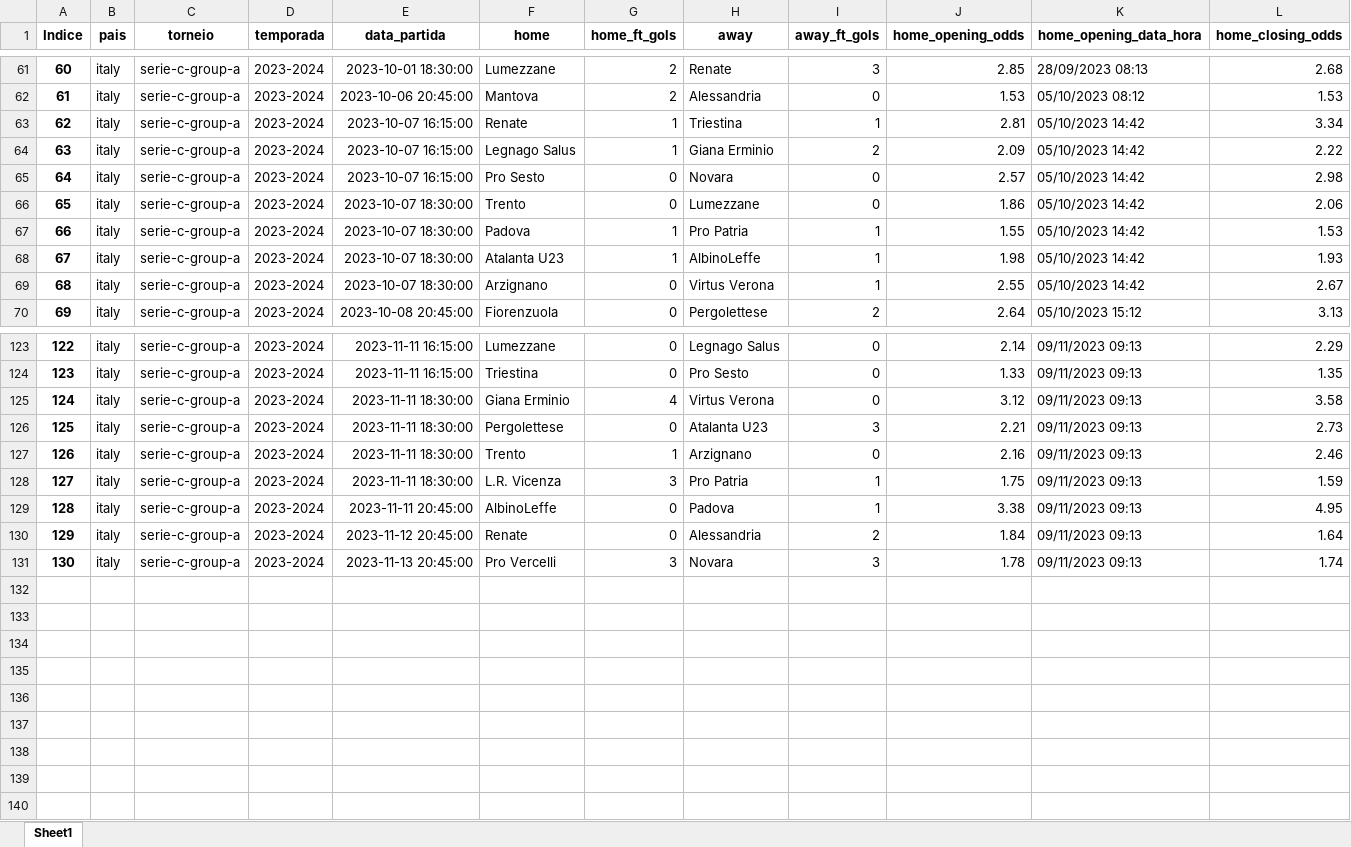
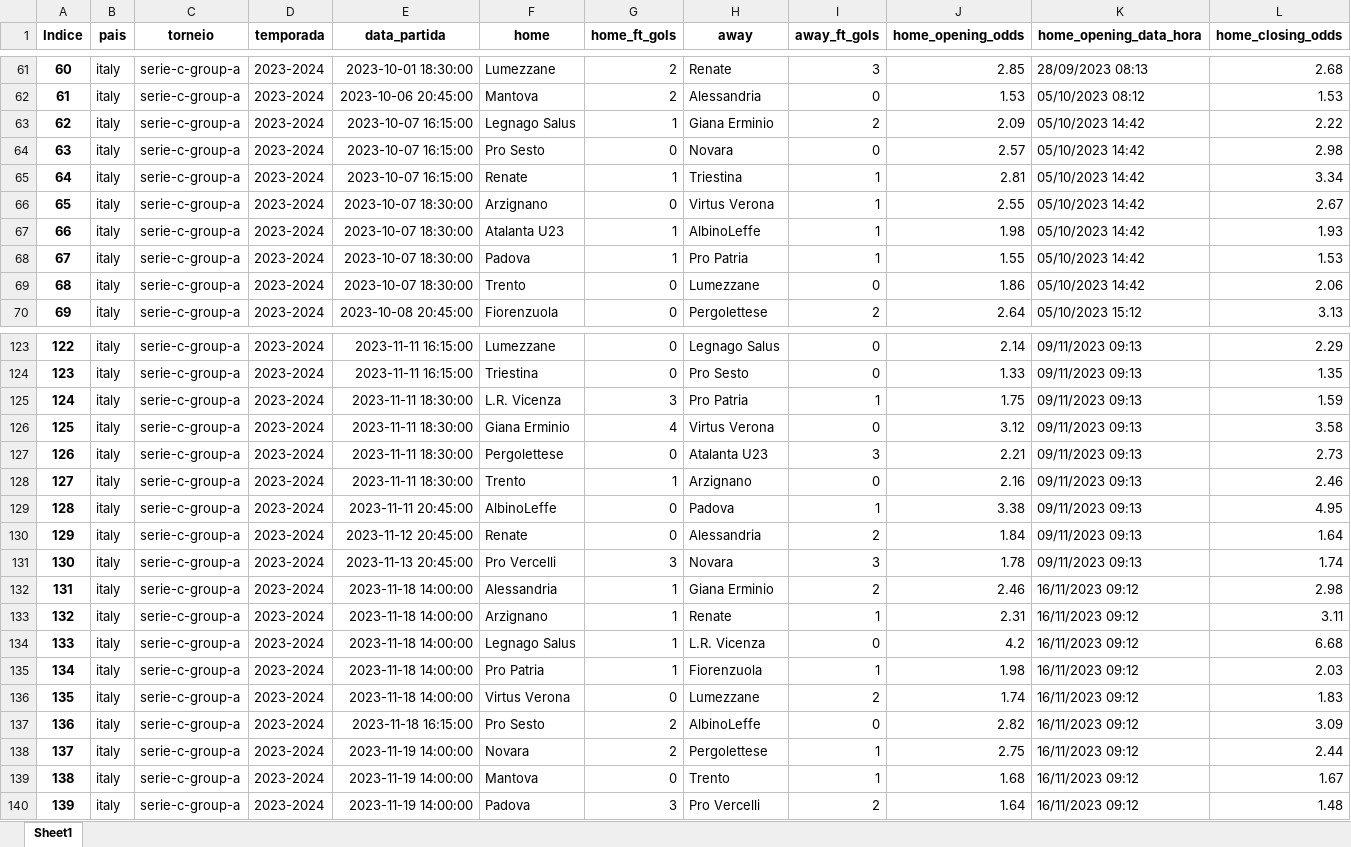
Before and after one commit to tarciziojrdf/poco, an Excel workbook: 2023/italy_serie-c-group-a_2023-2024.xlsx, sheet Sheet1, drawn as a sheet; only a part is shown, gaps mark what is left out; values as stored, in another font and other column widths than the file's, no borders; rows hold the shown columns only; the diff covers the shown part only; the diff names each change by its address in the sheet, - before the commit and + after, or states it on an @@ line.

```diff
--- a/2023/italy_serie-c-group-a_2023-2024.xlsx (sheet Sheet1)
+++ b/2023/italy_serie-c-group-a_2023-2024.xlsx (sheet Sheet1)
@@ column A (Indice) renumbered between rows 13 and 128 @@
@@ row 63 moved to row 65: 64 @@
@@ row 69 moved to row 66: 65 @@
@@ row 68 moved to row 67: 66 @@
@@ row 67 moved to row 68: 67 @@
@@ row 128 moved to row 125: 124 @@
+row 132: 131 | italy | serie-c-group-a | 2023-2024 | 2023-11-18 14:00:00 | Alessandria | 1 | Giana Erminio | 2 | 2.46 | 16/11/2023 09:12 | 2.98
+row 133: 132 | italy | serie-c-group-a | 2023-2024 | 2023-11-18 14:00:00 | Arzignano | 1 | Renate | 1 | 2.31 | 16/11/2023 09:12 | 3.11
+row 134: 133 | italy | serie-c-group-a | 2023-2024 | 2023-11-18 14:00:00 | Legnago Salus | 1 | L.R. Vicenza | 0 | 4.2 | 16/11/2023 09:12 | 6.68
+row 135: 134 | italy | serie-c-group-a | 2023-2024 | 2023-11-18 14:00:00 | Pro Patria | 1 | Fiorenzuola | 1 | 1.98 | 16/11/2023 09:12 | 2.03
+row 136: 135 | italy | serie-c-group-a | 2023-2024 | 2023-11-18 14:00:00 | Virtus Verona | 0 | Lumezzane | 2 | 1.74 | 16/11/2023 09:12 | 1.83
+row 137: 136 | italy | serie-c-group-a | 2023-2024 | 2023-11-18 16:15:00 | Pro Sesto | 2 | AlbinoLeffe | 0 | 2.82 | 16/11/2023 09:12 | 3.09
+row 138: 137 | italy | serie-c-group-a | 2023-2024 | 2023-11-19 14:00:00 | Novara | 2 | Pergolettese | 1 | 2.75 | 16/11/2023 09:12 | 2.44
+row 139: 138 | italy | serie-c-group-a | 2023-2024 | 2023-11-19 14:00:00 | Mantova | 0 | Trento | 1 | 1.68 | 16/11/2023 09:12 | 1.67
+row 140: 139 | italy | serie-c-group-a | 2023-2024 | 2023-11-19 14:00:00 | Padova | 3 | Pro Vercelli | 2 | 1.64 | 16/11/2023 09:12 | 1.48
```
Also changed, not shown: 24 moved rows elsewhere in this sheet, 2023/england_national-league_2023-2024.xlsx, 2023/italy_serie-c-group-c_2023-2024.xlsx, 30 other files.
